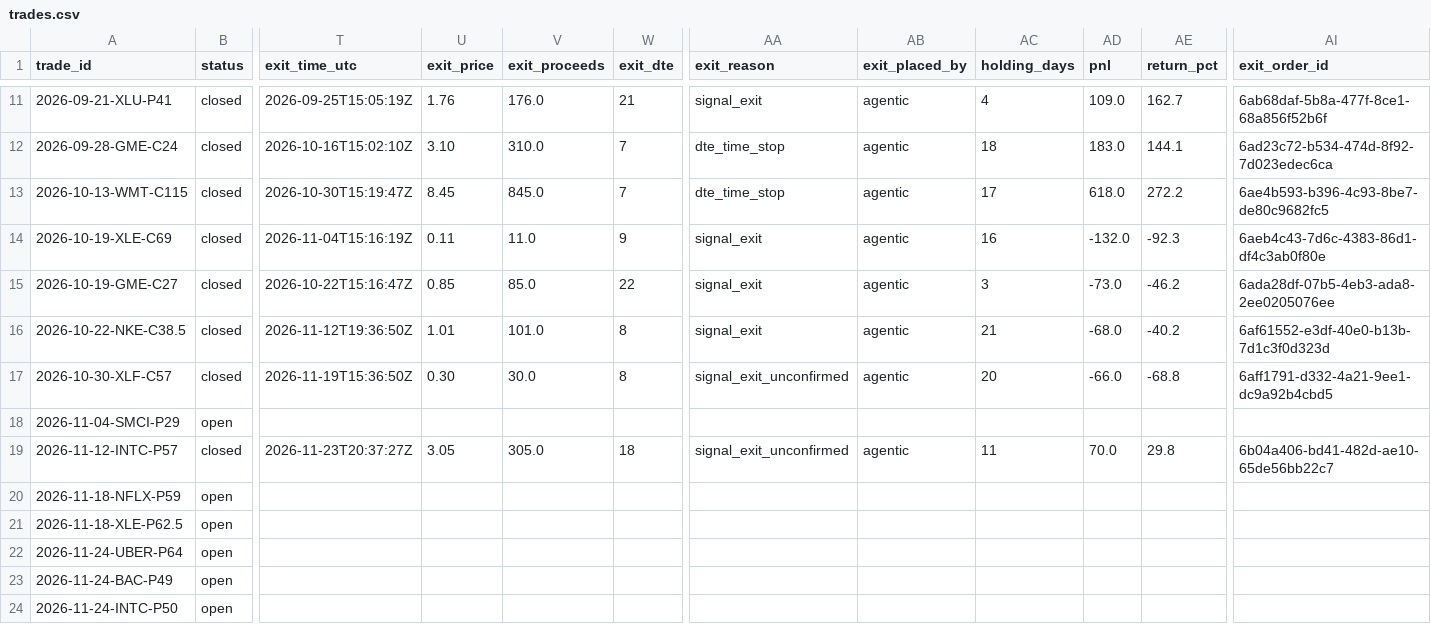
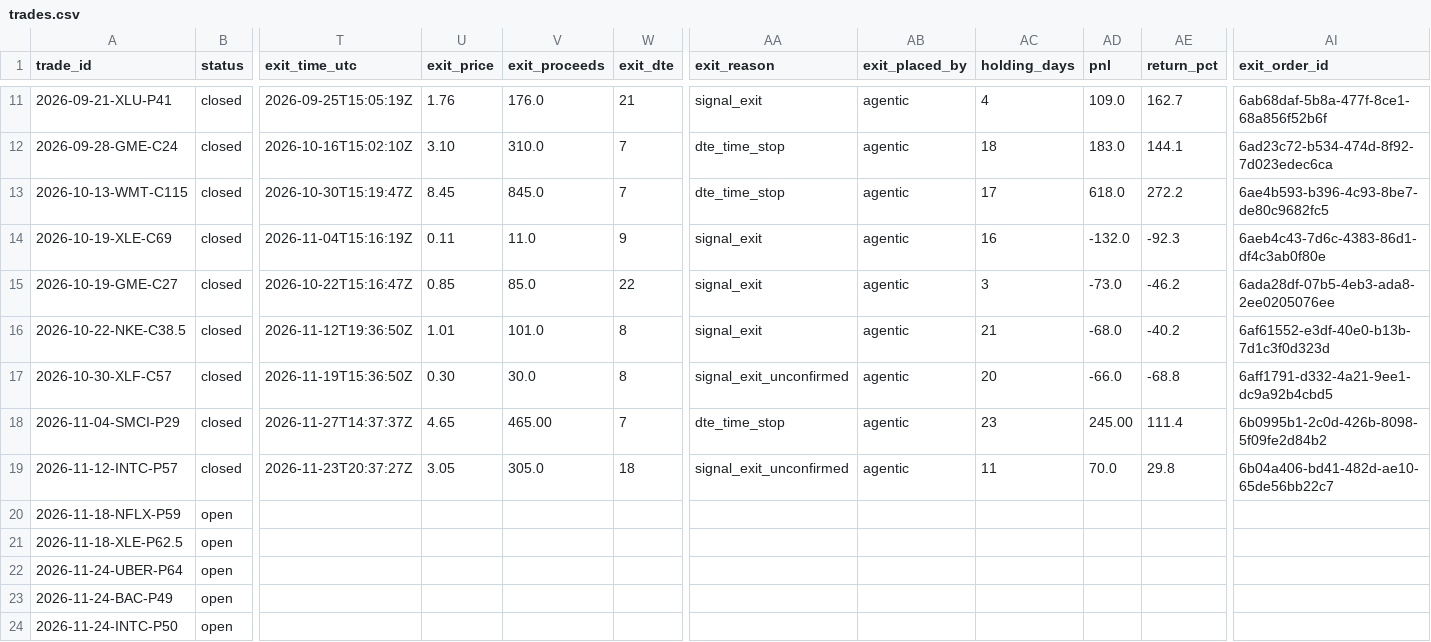
Before and after one commit to aryankapoorr/trading, a CSV file: journal/trades.csv, drawn as a sheet; only a part is shown, gaps mark what is left out; the diff covers the shown part only; the diff names each change by its address in the sheet, - before the commit and + after, or states it on an @@ line.

```diff
--- a/journal/trades.csv
+++ b/journal/trades.csv
-B18 (status): open
+B18 (status): closed
-T18 (exit_time_utc): (empty)
+T18 (exit_time_utc): 2026-11-27T14:37:37Z
-U18 (exit_price): (empty)
+U18 (exit_price): 4.65
-V18 (exit_proceeds): (empty)
+V18 (exit_proceeds): 465.00
-W18 (exit_dte): (empty)
+W18 (exit_dte): 7
-AA18 (exit_reason): (empty)
+AA18 (exit_reason): dte_time_stop
-AB18 (exit_placed_by): (empty)
+AB18 (exit_placed_by): agentic
-AC18 (holding_days): (empty)
+AC18 (holding_days): 23
-AD18 (pnl): (empty)
+AD18 (pnl): 245.00
-AE18 (return_pct): (empty)
+AE18 (return_pct): 111.4
-AI18 (exit_order_id): (empty)
+AI18 (exit_order_id): 6b0995b1-2c0d-426b-8098-5f09fe2d84b2
```
Also changed, not shown: 1 edited cell elsewhere in this file, 1 other file.
